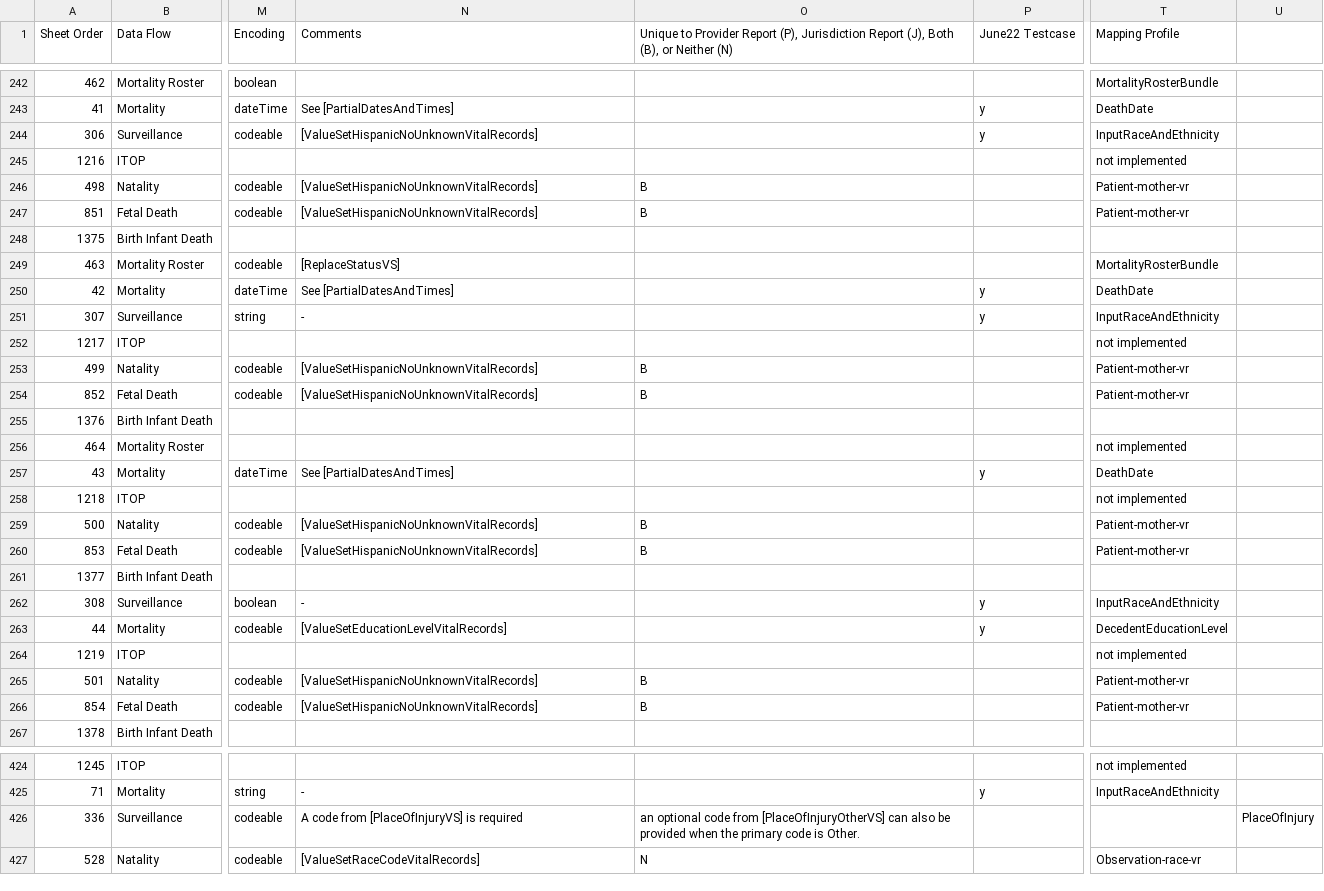
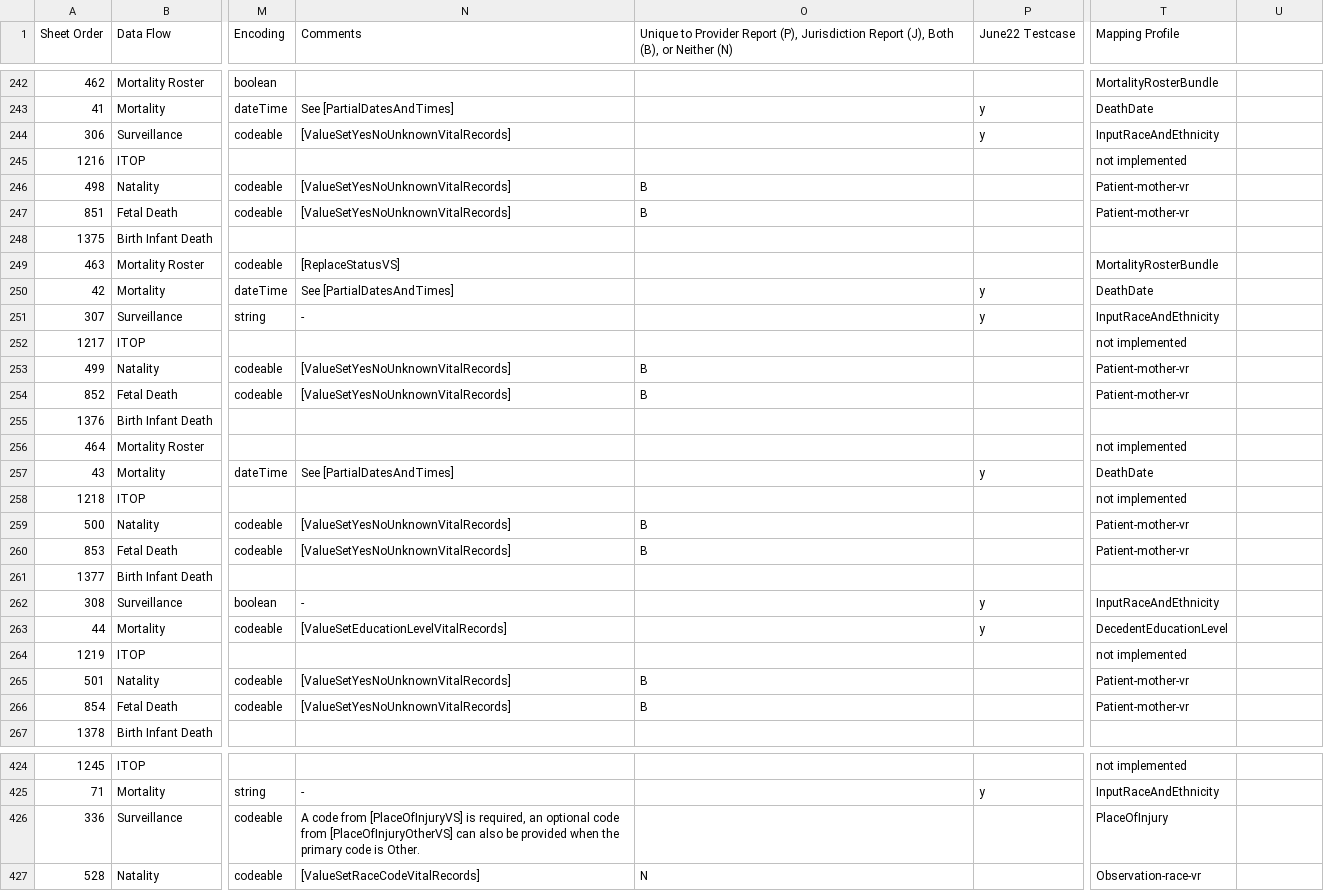
Before and after one commit to nightingaleproject/vital_records_sheets, a CSV file: IJE_File_Layouts_Version_2021_FHIR-2023-02-22-All-Combined.csv, drawn as a sheet; only a part is shown, gaps mark what is left out; the diff covers the shown part only; the diff names each change by its address in the sheet, - before the commit and + after, or states it on an @@ line.

Commit message:
hispanicnounknown valueset removed

```diff
--- a/IJE_File_Layouts_Version_2021_FHIR-2023-02-22-All-Combined.csv
+++ b/IJE_File_Layouts_Version_2021_FHIR-2023-02-22-All-Combined.csv
-N244 (Comments): [ValueSetHispanicNoUnknownVitalRecords]
+N244 (Comments): [ValueSetYesNoUnknownVitalRecords]
-N246:N247 (Comments): [ValueSetHispanicNoUnknownVitalRecords]
+N246:N247 (Comments): [ValueSetYesNoUnknownVitalRecords]
-N253:N254 (Comments): [ValueSetHispanicNoUnknownVitalRecords]
+N253:N254 (Comments): [ValueSetYesNoUnknownVitalRecords]
-N259:N260 (Comments): [ValueSetHispanicNoUnknownVitalRecords]
+N259:N260 (Comments): [ValueSetYesNoUnknownVitalRecords]
-N265:N266 (Comments): [ValueSetHispanicNoUnknownVitalRecords]
+N265:N266 (Comments): [ValueSetYesNoUnknownVitalRecords]
-N426 (Comments): …[PlaceOfInjuryVS] is required
+N426 (Comments): …[PlaceOfInjuryVS] is required, an optional code from [PlaceOfInjuryOtherVS] can also be provided when the primary code is Other.
-O426: an optional code from [PlaceOfInjuryOtherVS] can also be provided when the primary code is Other.
+O426: (empty)
-T426 (Mapping Profile): (empty)
+T426 (Mapping Profile): PlaceOfInjury
-U426: PlaceOfInjury
+U426: (empty)
```
Also changed, not shown: 16 edited cells elsewhere in this file.
